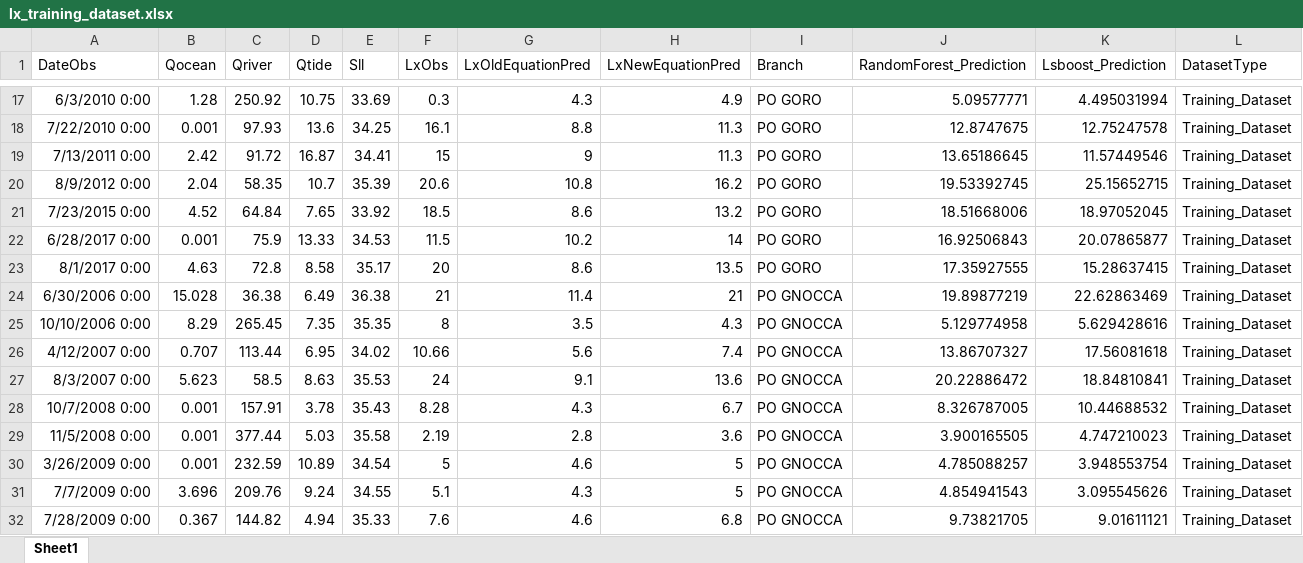
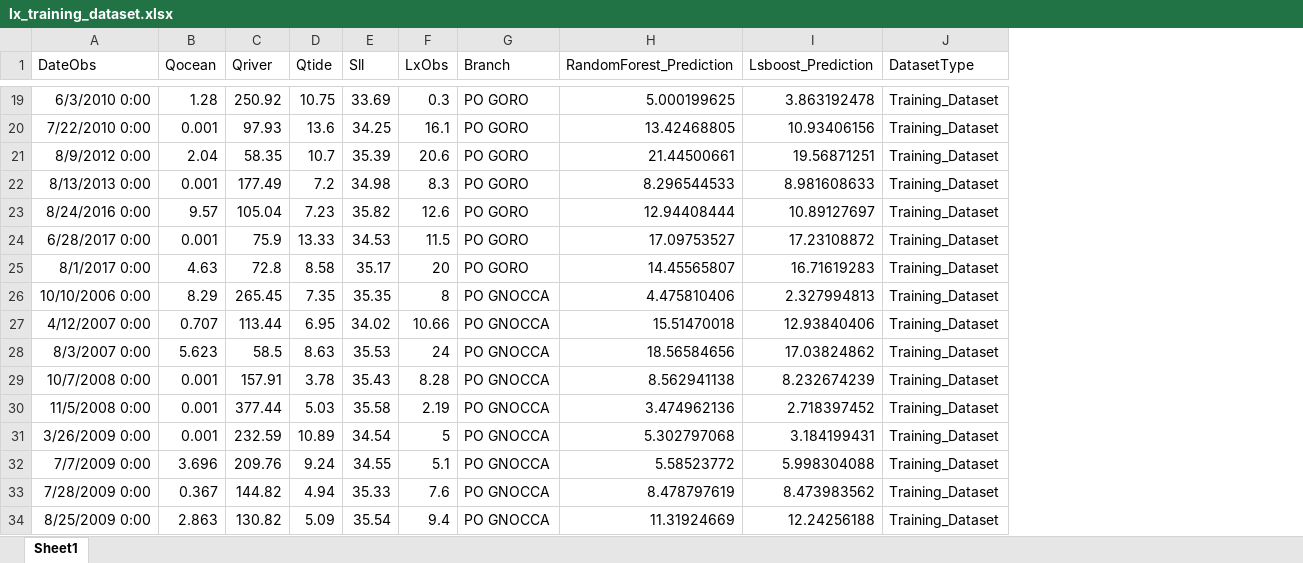
Before and after one commit to CMCC-Foundation/CMCC-Hybrid-EstuaryBoxModel, an Excel workbook: Parameters-Estimation/Lx_Parameters_Estimation/0-Dataset/Po-all-branches/all-branches-merged/lx_training_dataset.xlsx, sheet Sheet1, drawn as a sheet; only a part is shown, gaps mark what is left out; values as stored, in another font and other column widths than the file's, no borders; removed rows and columns are numbered as before the commit, all else as after; the diff covers the shown part only; the diff names each change by its address in the sheet, - before the commit and + after, or states it on an @@ line.

```diff
--- a/Parameters-Estimation/Lx_Parameters_Estimation/0-Dataset/Po-all-branches/all-branches-merged/lx_training_dataset.xlsx (sheet Sheet1)
+++ b/Parameters-Estimation/Lx_Parameters_Estimation/0-Dataset/Po-all-branches/all-branches-merged/lx_training_dataset.xlsx (sheet Sheet1)
-column G (LxOldEquationPred), rows 17-18: 4.3 | 8.8; row 20: 10.8; rows 22-23: 10.2 | 8.6; rows 25-32: 3.5 | 5.6 | 9.1 | 4.3 | 2.8 | 4.6 | 4.3 | 4.6
-column H (LxNewEquationPred), rows 17-18: 4.9 | 11.3; row 20: 16.2; rows 22-23: 14 | 13.5; rows 25-32: 4.3 | 7.4 | 13.6 | 6.7 | 3.6 | 5 | 5 | 6.8
-H19 (RandomForest_Prediction): 5.09577771
+H19 (RandomForest_Prediction): 5.000199625
-I19 (Lsboost_Prediction): 4.495031994
+I19 (Lsboost_Prediction): 3.863192478
-H20 (RandomForest_Prediction): 12.8747675
+H20 (RandomForest_Prediction): 13.42468805
-I20 (Lsboost_Prediction): 12.75247578
+I20 (Lsboost_Prediction): 10.93406156
-row 19: 7/13/2011 0:00 | 2.42 | 91.72 | 16.87 | 34.41 | 15 | 9 | 11.3 | PO GORO | 13.65186645 | 11.57449546 | Training_Dataset
-H21 (RandomForest_Prediction): 19.53392745
+H21 (RandomForest_Prediction): 21.44500661
-I21 (Lsboost_Prediction): 25.15652715
+I21 (Lsboost_Prediction): 19.56871251
-row 21: 7/23/2015 0:00 | 4.52 | 64.84 | 7.65 | 33.92 | 18.5 | 8.6 | 13.2 | PO GORO | 18.51668006 | 18.97052045 | Training_Dataset
+row 22: 8/13/2013 0:00 | 0.001 | 177.49 | 7.2 | 34.98 | 8.3 | PO GORO | 8.296544533 | 8.981608633 | Training_Dataset
+row 23: 8/24/2016 0:00 | 9.57 | 105.04 | 7.23 | 35.82 | 12.6 | PO GORO | 12.94408444 | 10.89127697 | Training_Dataset
-H24 (RandomForest_Prediction): 16.92506843
+H24 (RandomForest_Prediction): 17.09753527
-I24 (Lsboost_Prediction): 20.07865877
+I24 (Lsboost_Prediction): 17.23108872
-H25 (RandomForest_Prediction): 17.35927555
+H25 (RandomForest_Prediction): 14.45565807
-I25 (Lsboost_Prediction): 15.28637415
+I25 (Lsboost_Prediction): 16.71619283
-row 24: 6/30/2006 0:00 | 15.028 | 36.38 | 6.49 | 36.38 | 21 | 11.4 | 21 | PO GNOCCA | 19.89877219 | 22.62863469 | Training_Dataset
-H26 (RandomForest_Prediction): 5.129774958
+H26 (RandomForest_Prediction): 4.475810406
-I26 (Lsboost_Prediction): 5.629428616
+I26 (Lsboost_Prediction): 2.327994813
-H27 (RandomForest_Prediction): 13.86707327
+H27 (RandomForest_Prediction): 15.51470018
-I27 (Lsboost_Prediction): 17.56081618
+I27 (Lsboost_Prediction): 12.93840406
-H28 (RandomForest_Prediction): 20.22886472
+H28 (RandomForest_Prediction): 18.56584656
-I28 (Lsboost_Prediction): 18.84810841
+I28 (Lsboost_Prediction): 17.03824862
-H29 (RandomForest_Prediction): 8.326787005
+H29 (RandomForest_Prediction): 8.562941138
-I29 (Lsboost_Prediction): 10.44688532
+I29 (Lsboost_Prediction): 8.232674239
-H30 (RandomForest_Prediction): 3.900165505
+H30 (RandomForest_Prediction): 3.474962136
-I30 (Lsboost_Prediction): 4.747210023
+I30 (Lsboost_Prediction): 2.718397452
-H31 (RandomForest_Prediction): 4.785088257
+H31 (RandomForest_Prediction): 5.302797068
-I31 (Lsboost_Prediction): 3.948553754
+I31 (Lsboost_Prediction): 3.184199431
-H32 (RandomForest_Prediction): 4.854941543
+H32 (RandomForest_Prediction): 5.58523772
-I32 (Lsboost_Prediction): 3.095545626
+I32 (Lsboost_Prediction): 5.998304088
-H33 (RandomForest_Prediction): 9.73821705
+H33 (RandomForest_Prediction): 8.478797619
-I33 (Lsboost_Prediction): 9.01611121
+I33 (Lsboost_Prediction): 8.473983562
+row 34: 8/25/2009 0:00 | 2.863 | 130.82 | 5.09 | 35.54 | 9.4 | PO GNOCCA | 11.31924669 | 12.24256188 | Training_Dataset
```
Also changed, not shown: 10 added rows, 10 removed rows and 84 edited cells elsewhere in this sheet, Parameters-Estimation/Lx_Parameters_Estimation/0-Dataset/Po-all-branches/all-branches-merged/LX_OBS_ALL_BRANCHES_MERGED.xlsx, Parameters-Estimation/Lx_Parameters_Estimation/0-Dataset/Po-all-branches/all-branches-merged/lx_test_dataset.xlsx, 29 other files.
